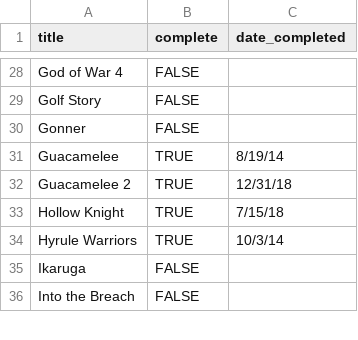
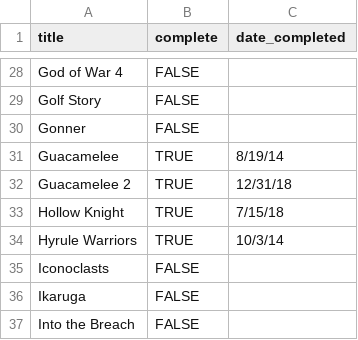
Before and after one commit to bkdevart/web_portfolio, a CSV file: input/completed.csv, drawn as a sheet; only a part is shown, gaps mark what is left out; the diff names each change by its address in the sheet, - before the commit and + after, or states it on an @@ line.

```diff
--- a/input/completed.csv
+++ b/input/completed.csv
+row 35: Iconoclasts | FALSE
```
Also changed, not shown: input/game_log.csv, 4 other files.
